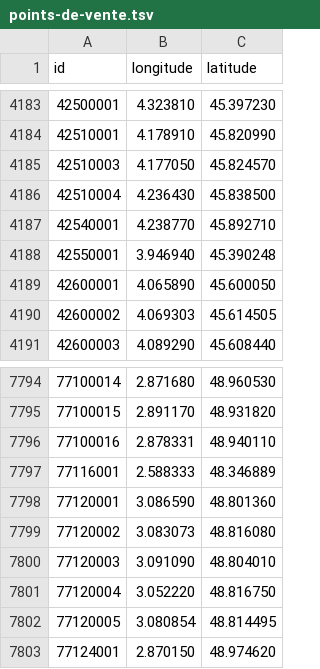
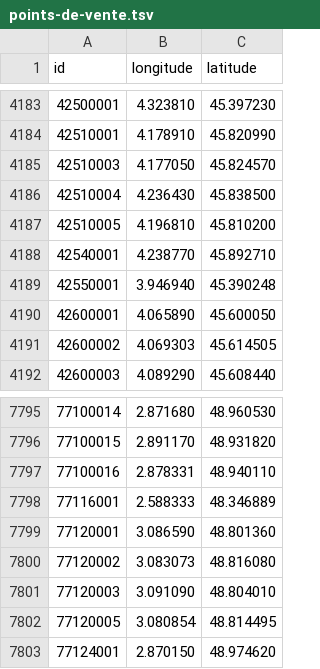
Before and after one commit to prix-carburant/prix-carburant-data, a TSV file: points-de-vente.tsv, drawn as a sheet; only a part is shown, gaps mark what is left out; removed rows and columns are numbered as before the commit, all else as after; the diff names each change by its address in the sheet, - before the commit and + after, or states it on an @@ line.

```diff
--- a/points-de-vente.tsv
+++ b/points-de-vente.tsv
+row 4187: 42510005 | 4.196810 | 45.810200
-row 7801: 77120004 | 3.052220 | 48.816750
```
Also changed, not shown: prix-nationaux.tsv, 2 other files.
